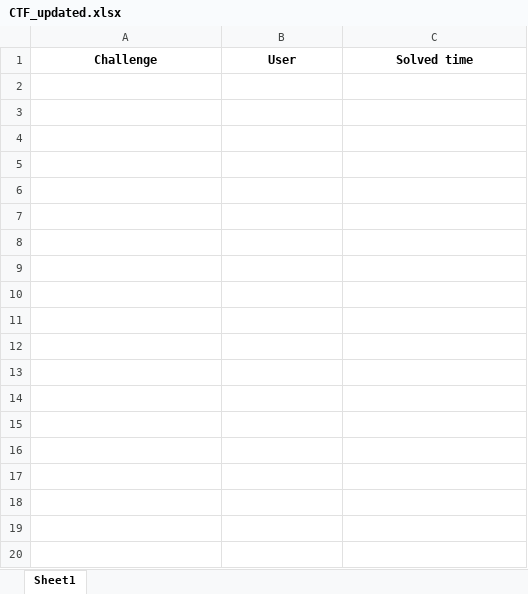
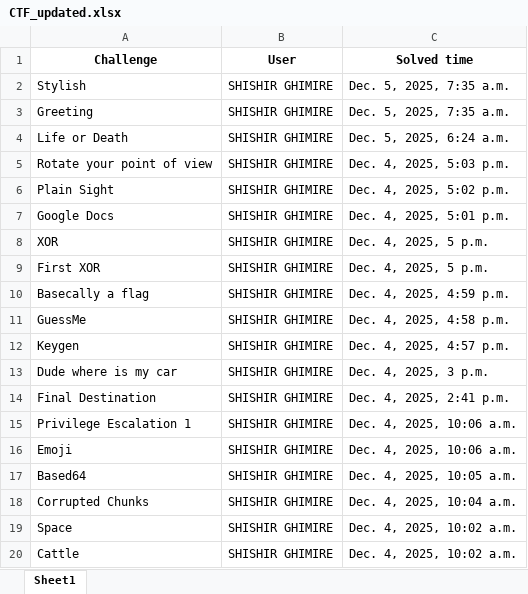
Before and after one commit to ashwin7077/ctf, an Excel workbook: CTF_updated.xlsx, sheet Sheet1, drawn as a sheet; only a part is shown; values as stored, in another font and other column widths than the file's, no borders; the diff covers the shown part only; the diff names each change by its address in the sheet, - before the commit and + after, or states it on an @@ line.

```diff
--- a/CTF_updated.xlsx (sheet Sheet1)
+++ b/CTF_updated.xlsx (sheet Sheet1)
+row 2: Stylish | SHISHIR GHIMIRE | Dec. 5, 2025, 7:35 a.m.
+row 3: Greeting | SHISHIR GHIMIRE | Dec. 5, 2025, 7:35 a.m.
+row 4: Life or Death | SHISHIR GHIMIRE | Dec. 5, 2025, 6:24 a.m.
+row 5: Rotate your point of view | SHISHIR GHIMIRE | Dec. 4, 2025, 5:03 p.m.
+row 6: Plain Sight | SHISHIR GHIMIRE | Dec. 4, 2025, 5:02 p.m.
+row 7: Google Docs | SHISHIR GHIMIRE | Dec. 4, 2025, 5:01 p.m.
+row 8: XOR | SHISHIR GHIMIRE | Dec. 4, 2025, 5 p.m.
+row 9: First XOR | SHISHIR GHIMIRE | Dec. 4, 2025, 5 p.m.
+row 10: Basecally a flag | SHISHIR GHIMIRE | Dec. 4, 2025, 4:59 p.m.
+row 11: GuessMe | SHISHIR GHIMIRE | Dec. 4, 2025, 4:58 p.m.
+row 12: Keygen | SHISHIR GHIMIRE | Dec. 4, 2025, 4:57 p.m.
+row 13: Dude where is my car | SHISHIR GHIMIRE | Dec. 4, 2025, 3 p.m.
+row 14: Final Destination | SHISHIR GHIMIRE | Dec. 4, 2025, 2:41 p.m.
+row 15: Privilege Escalation 1 | SHISHIR GHIMIRE | Dec. 4, 2025, 10:06 a.m.
+row 16: Emoji | SHISHIR GHIMIRE | Dec. 4, 2025, 10:06 a.m.
+row 17: Based64 | SHISHIR GHIMIRE | Dec. 4, 2025, 10:05 a.m.
+row 18: Corrupted Chunks | SHISHIR GHIMIRE | Dec. 4, 2025, 10:04 a.m.
+row 19: Space | SHISHIR GHIMIRE | Dec. 4, 2025, 10:02 a.m.
+row 20: Cattle | SHISHIR GHIMIRE | Dec. 4, 2025, 10:02 a.m.
```
Also changed, not shown: 415 added rows elsewhere in this sheet, challenges_with_points.xlsx, user_total_points.xlsx, 49 other files.
